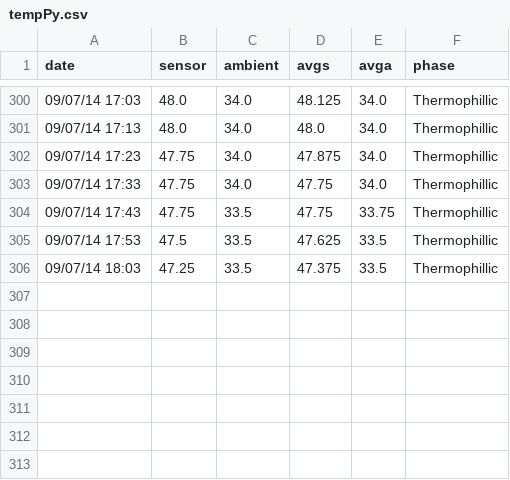
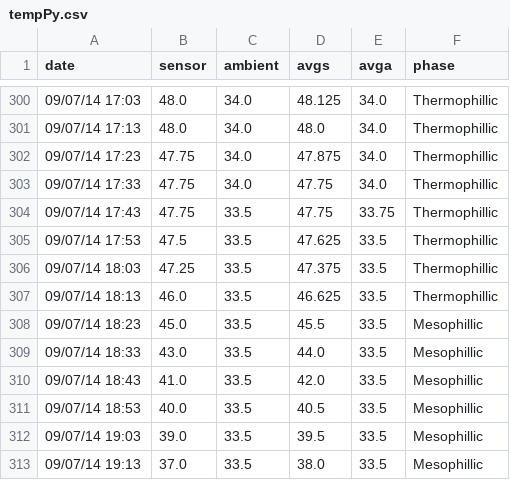
Before and after one commit to emcmahon013/weradiateny, a CSV file: tempPy.csv, drawn as a sheet; only a part is shown, gaps mark what is left out.

```diff
--- a/tempPy.csv
+++ b/tempPy.csv
@@ -306 +306,8 @@ date,sensor,ambient,avgs,avga,phase
 09/07/14 18:03,47.25,33.5,47.375,33.5,Thermophillic
+09/07/14 18:13,46.0,33.5,46.625,33.5,Thermophillic
+09/07/14 18:23,45.0,33.5,45.5,33.5,Mesophillic
+09/07/14 18:33,43.0,33.5,44.0,33.5,Mesophillic
+09/07/14 18:43,41.0,33.5,42.0,33.5,Mesophillic
+09/07/14 18:53,40.0,33.5,40.5,33.5,Mesophillic
+09/07/14 19:03,39.0,33.5,39.5,33.5,Mesophillic
+09/07/14 19:13,37.0,33.5,38.0,33.5,Mesophillic
```
Also changed, not shown: temp.csv, 1 other file.
